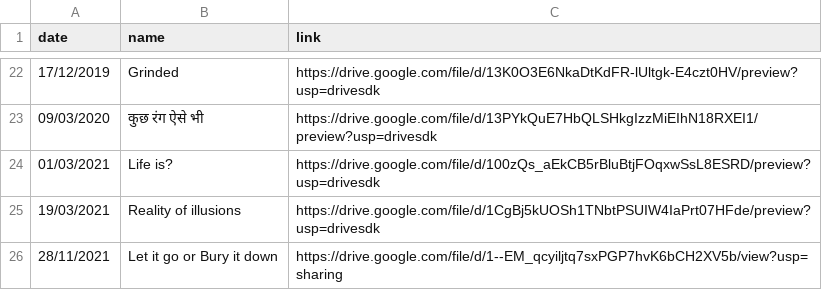
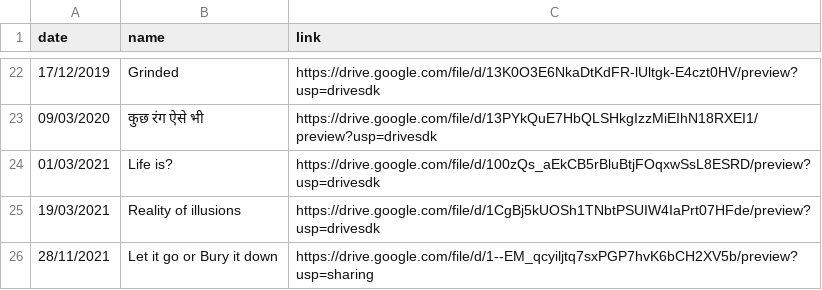
Before and after one commit to rrkas/MyWebsiteData, a CSV file: poem_short.csv, drawn as a sheet; only a part is shown, gaps mark what is left out.

```diff
--- a/poem_short.csv
+++ b/poem_short.csv
@@ -25,2 +25,2 @@ date,name,link
 19/03/2021,Reality of illusions,https://drive.google.com/file/d/1CgBj5kUOSh1TNbtPSUIW4IaPrt07HFde/preview?usp=drivesdk
-28/11/2021,Let it go or Bury it down,https://drive.google.com/file/d/1--EM_qcyiljtq7sxPGP7hvK6bCH2XV5b/view?usp=sharing
+28/11/2021,Let it go or Bury it down,https://drive.google.com/file/d/1--EM_qcyiljtq7sxPGP7hvK6bCH2XV5b/preview?usp=sharing
```
Also changed, not shown: 1 other file.
